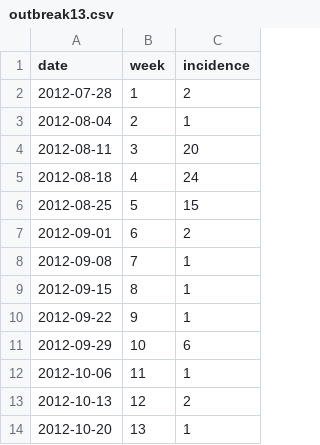
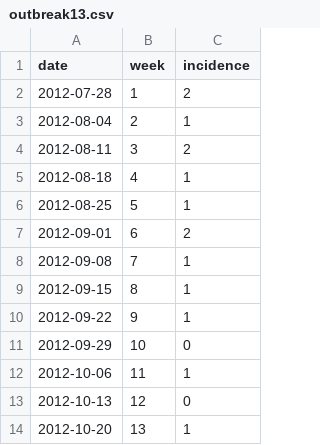
Before and after one commit to dtsh2/ebov, a CSV file: estimatingR0/outbreaks/outbreak13.csv, drawn as a sheet.

Commit message:
Minor revisions
Now need to revise the code to select the cases, not just sum events
that week

```diff
--- a/estimatingR0/outbreaks/outbreak13.csv
+++ b/estimatingR0/outbreaks/outbreak13.csv
@@ -3,5 +3,5 @@
 "2012-08-04",2,1
-"2012-08-11",3,20
-"2012-08-18",4,24
-"2012-08-25",5,15
+"2012-08-11",3,2
+"2012-08-18",4,1
+"2012-08-25",5,1
 "2012-09-01",6,2
@@ -10,5 +10,5 @@
 "2012-09-22",9,1
-"2012-09-29",10,6
+"2012-09-29",10,0
 "2012-10-06",11,1
-"2012-10-13",12,2
+"2012-10-13",12,0
 "2012-10-20",13,1
```
Also changed, not shown: 14 other files.
